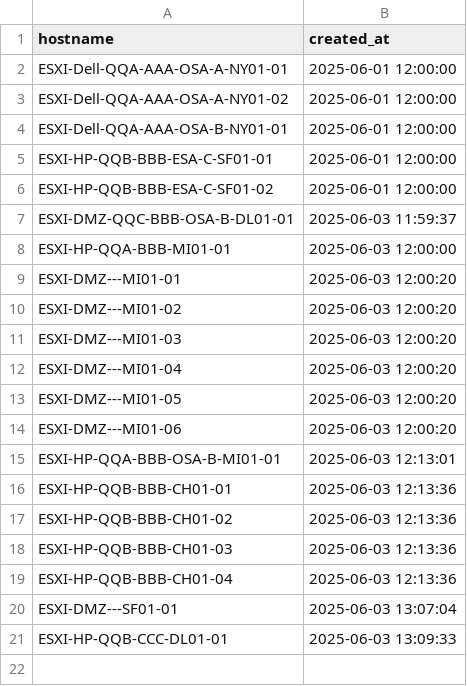
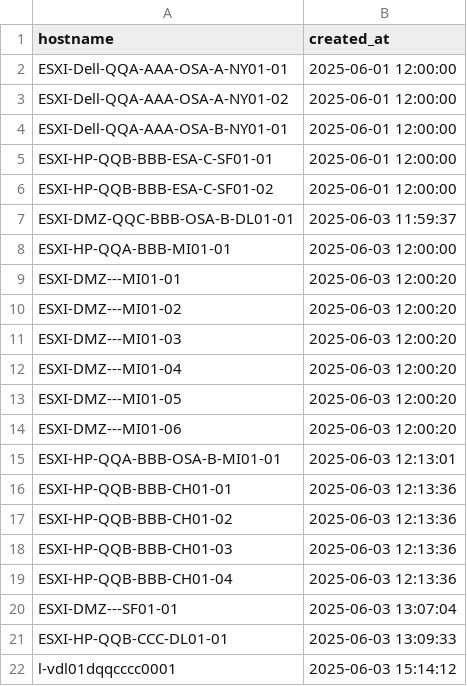
Before and after one commit to TerenceLEESH/hostname_generator, a CSV file: generator/existing_hostnames.csv, drawn as a sheet.

```diff
--- a/generator/existing_hostnames.csv
+++ b/generator/existing_hostnames.csv
@@ -21 +21,2 @@ ESXI-DMZ---SF01-01,2025-06-03 13:07:04
 ESXI-HP-QQB-CCC-DL01-01,2025-06-03 13:09:33
+l-vdl01dqqcccc0001,2025-06-03 15:14:12
```
Also changed, not shown: generator/existing_clusternames.csv, 5 other files.
